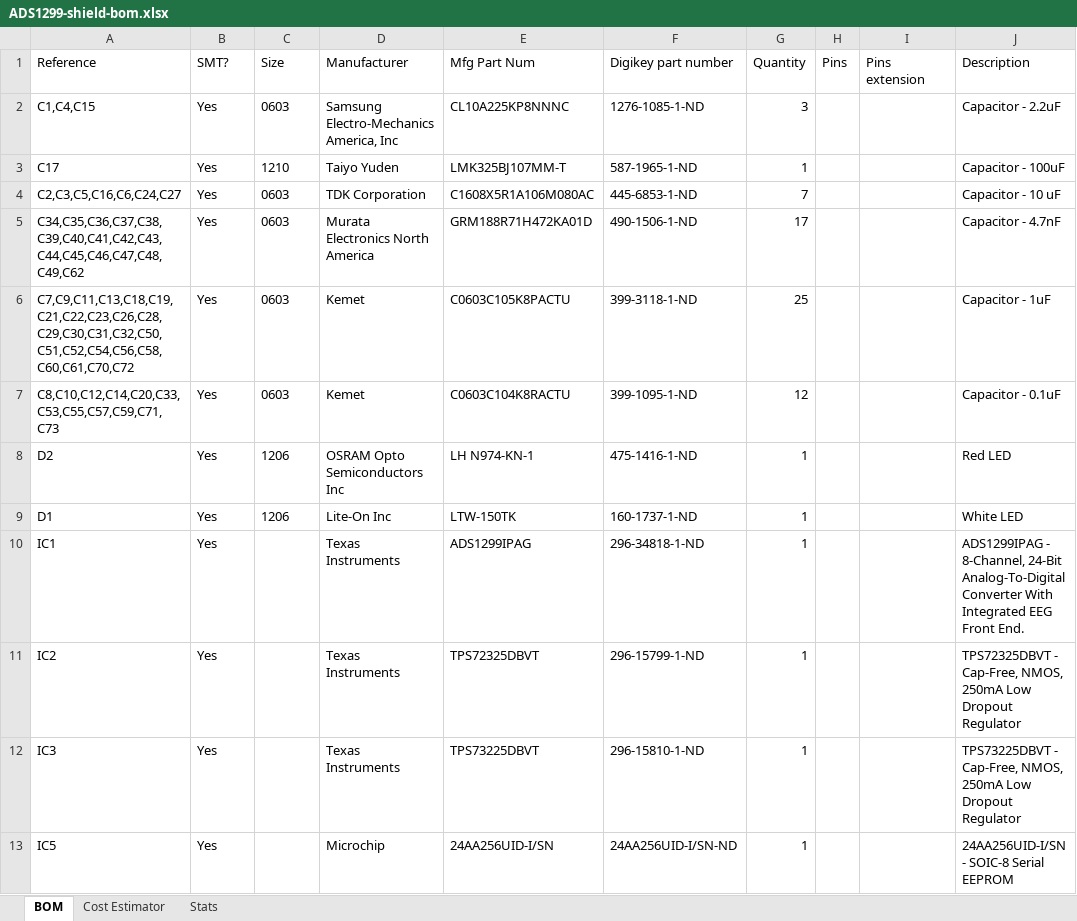
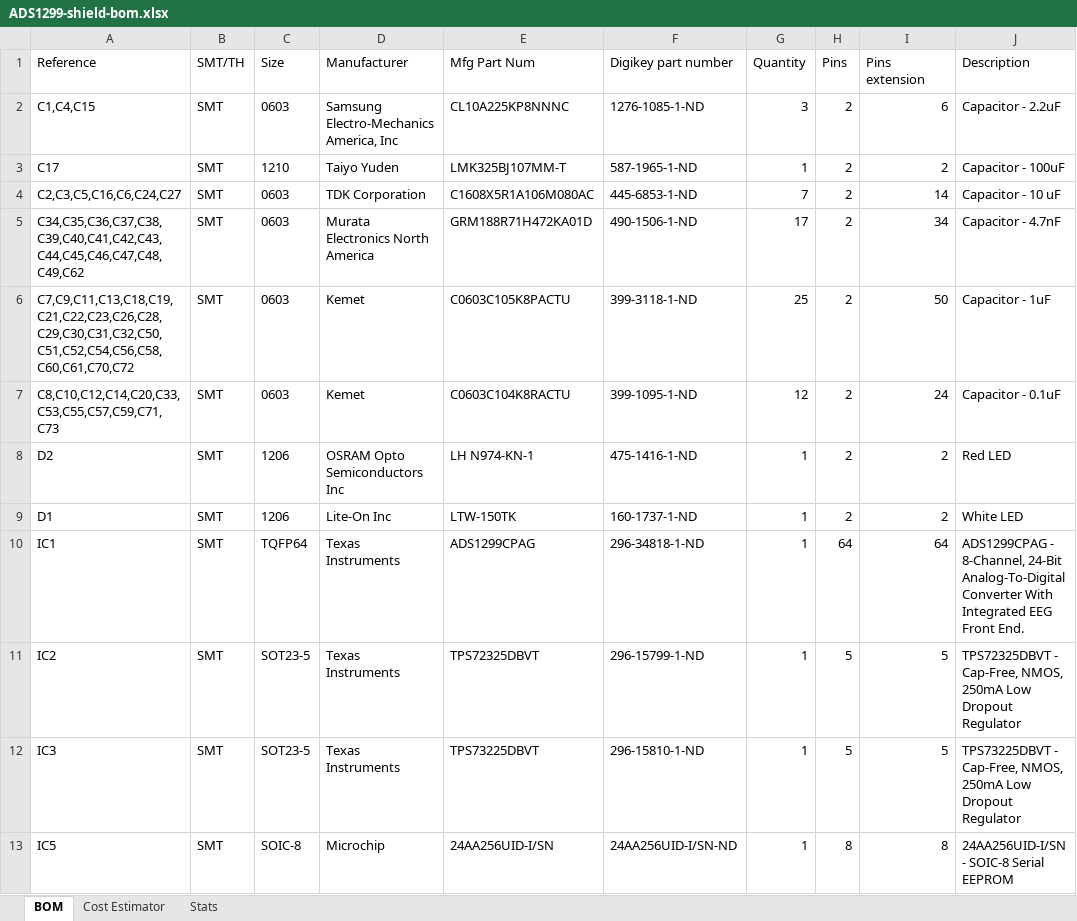
Before and after one commit to starcat-io/hackeeg-shield, an Excel workbook: cam/ADS1299-shield-bom.xlsx, sheet BOM, drawn as a sheet; only a part is shown; values as stored, in another font and other column widths than the file's, no borders; the diff covers the shown part only; the diff names each change by its address in the sheet, - before the commit and + after, or states it on an @@ line.

```diff
--- a/cam/ADS1299-shield-bom.xlsx (sheet BOM)
+++ b/cam/ADS1299-shield-bom.xlsx (sheet BOM)
-B1: SMT?
+B1: SMT/TH
-B2:B13 (SMT/TH): Yes
+B2:B13 (SMT/TH): SMT
-H2:H9 (Pins): (empty)
+H2:H9 (Pins): 2
-I2 (Pins extension): (empty)
+I2 (Pins extension): 6
-I3 (Pins extension): (empty)
+I3 (Pins extension): 2
-I4 (Pins extension): (empty)
+I4 (Pins extension): 14
-I5 (Pins extension): (empty)
+I5 (Pins extension): 34
-I6 (Pins extension): (empty)
+I6 (Pins extension): 50
-I7 (Pins extension): (empty)
+I7 (Pins extension): 24
-I8:I9 (Pins extension): (empty)
+I8:I9 (Pins extension): 2
-C10 (Size): (empty)
+C10 (Size): TQFP64
-E10 (Mfg Part Num): ADS1299IPAG
+E10 (Mfg Part Num): ADS1299CPAG
-H10 (Pins): (empty)
+H10 (Pins): 64
-I10 (Pins extension): (empty)
+I10 (Pins extension): 64
-J10 (Description): ADS1299IPAG - 8-Channel,…
+J10 (Description): ADS1299CPAG - 8-Channel,…
-C11:C12 (Size): (empty)
+C11:C12 (Size): SOT23-5
-H11:H12 (Pins): (empty)
+H11:H12 (Pins): 5
-I11:I12 (Pins extension): (empty)
+I11:I12 (Pins extension): 5
-C13 (Size): (empty)
+C13 (Size): SOIC-8
-H13 (Pins): (empty)
+H13 (Pins): 8
-I13 (Pins extension): (empty)
+I13 (Pins extension): 8
```
Also changed, not shown: 1 added row and 47 edited cells elsewhere in this sheet, sheet Cost Estimator, sheet Stats.
